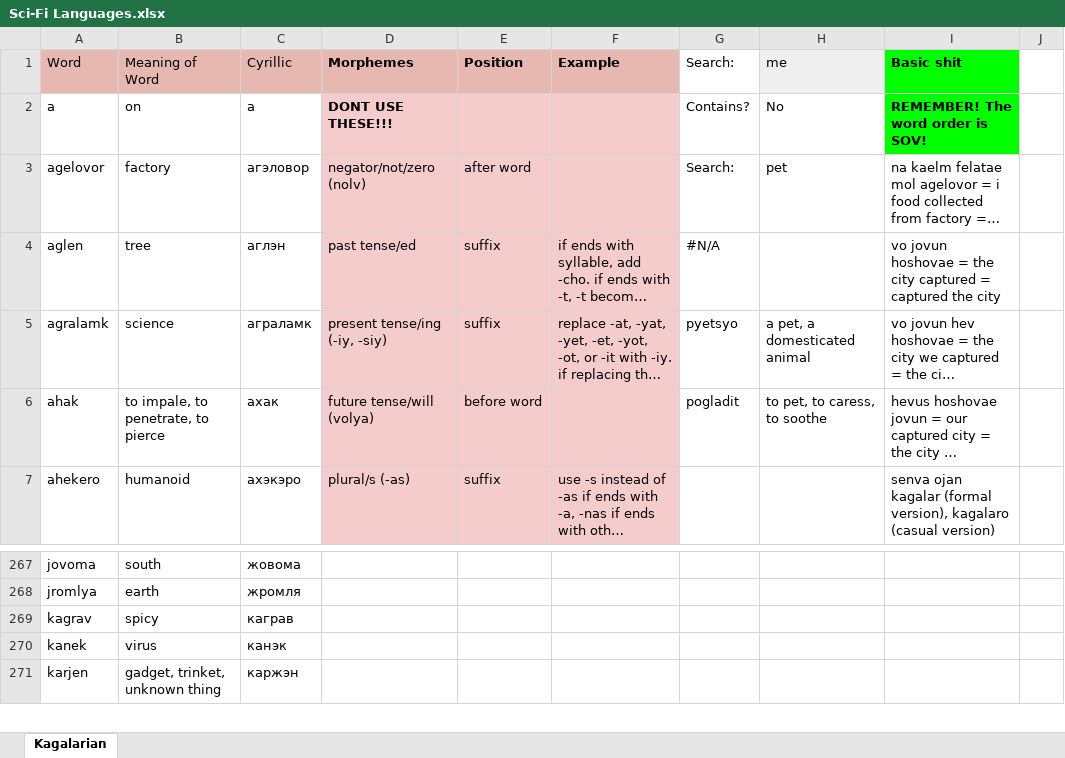
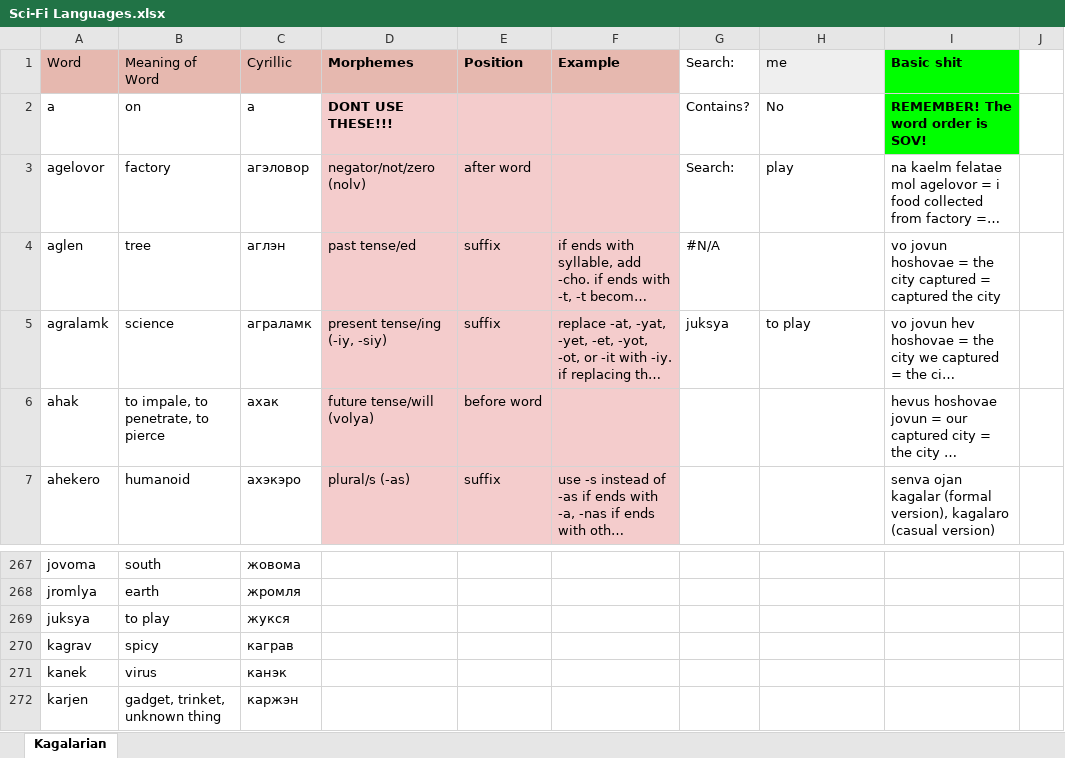
Before and after one commit to Oneo64/Starlattice, an Excel workbook: Conlangs/Sci-Fi Languages.xlsx, sheet Kagalarian, drawn as a sheet; only a part is shown, gaps mark what is left out; long unchanged cells end in …; values as stored, in another font and other column widths than the file's, no borders; charts and pictures not drawn; the diff names each change by its address in the sheet, - before the commit and + after, or states it on an @@ line.

Commit message:
Update Sci-Fi Languages.xlsx

```diff
--- a/Conlangs/Sci-Fi Languages.xlsx (sheet Kagalarian)
+++ b/Conlangs/Sci-Fi Languages.xlsx (sheet Kagalarian)
-H3 (me): pet
+H3 (me): play
-G5 (Search:): pyetsyo
+G5 (Search:): juksya
-H5 (me): a pet, a domesticated animal
+H5 (me): to play
-G6 (Search:): pogladit
+G6 (Search:): (empty)
-H6 (me): to pet, to caress, to soothe
+H6 (me): (empty)
+row 269: juksya | to play | жукся
```
